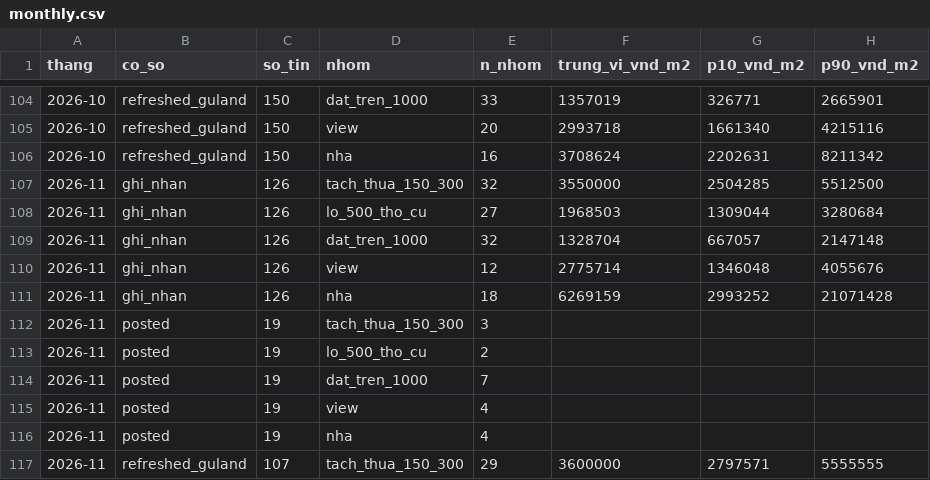
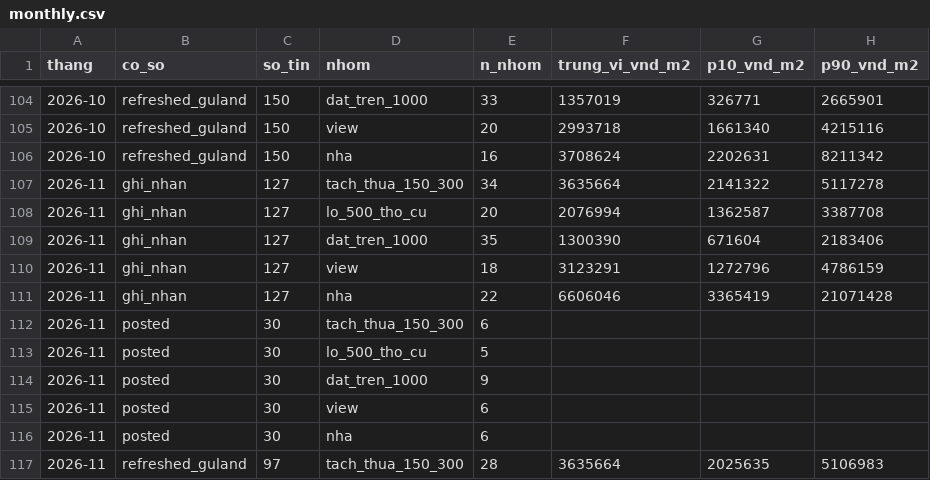
Before and after one commit to doanquocduyet/namban-panorama, a CSV file: data/index/monthly.csv, drawn as a sheet; only a part is shown, gaps mark what is left out; the diff covers the shown part only.

```diff
--- a/data/index/monthly.csv
+++ b/data/index/monthly.csv
@@ -106,12 +106,12 @@ thang,co_so,so_tin,nhom,n_nhom,trung_vi_vnd_m2,p10_vnd_m2,p90_vnd_m2
 2026-10,refreshed_guland,150,nha,16,3708624,2202631,8211342
-2026-11,ghi_nhan,126,tach_thua_150_300,32,3550000,2504285,5512500
-2026-11,ghi_nhan,126,lo_500_tho_cu,27,1968503,1309044,3280684
-2026-11,ghi_nhan,126,dat_tren_1000,32,1328704,667057,2147148
-2026-11,ghi_nhan,126,view,12,2775714,1346048,4055676
-2026-11,ghi_nhan,126,nha,18,6269159,2993252,21071428
-2026-11,posted,19,tach_thua_150_300,3,,,
-2026-11,posted,19,lo_500_tho_cu,2,,,
-2026-11,posted,19,dat_tren_1000,7,,,
-2026-11,posted,19,view,4,,,
-2026-11,posted,19,nha,4,,,
-2026-11,refreshed_guland,107,tach_thua_150_300,29,3600000,2797571,5555555
+2026-11,ghi_nhan,127,tach_thua_150_300,34,3635664,2141322,5117278
+2026-11,ghi_nhan,127,lo_500_tho_cu,20,2076994,1362587,3387708
+2026-11,ghi_nhan,127,dat_tren_1000,35,1300390,671604,2183406
+2026-11,ghi_nhan,127,view,18,3123291,1272796,4786159
+2026-11,ghi_nhan,127,nha,22,6606046,3365419,21071428
+2026-11,posted,30,tach_thua_150_300,6,,,
+2026-11,posted,30,lo_500_tho_cu,5,,,
+2026-11,posted,30,dat_tren_1000,9,,,
+2026-11,posted,30,view,6,,,
+2026-11,posted,30,nha,6,,,
+2026-11,refreshed_guland,97,tach_thua_150_300,28,3635664,2025635,5106983
```
Also changed, not shown: 5 added rows and 20 edited cells elsewhere in this file, 14 other files.
